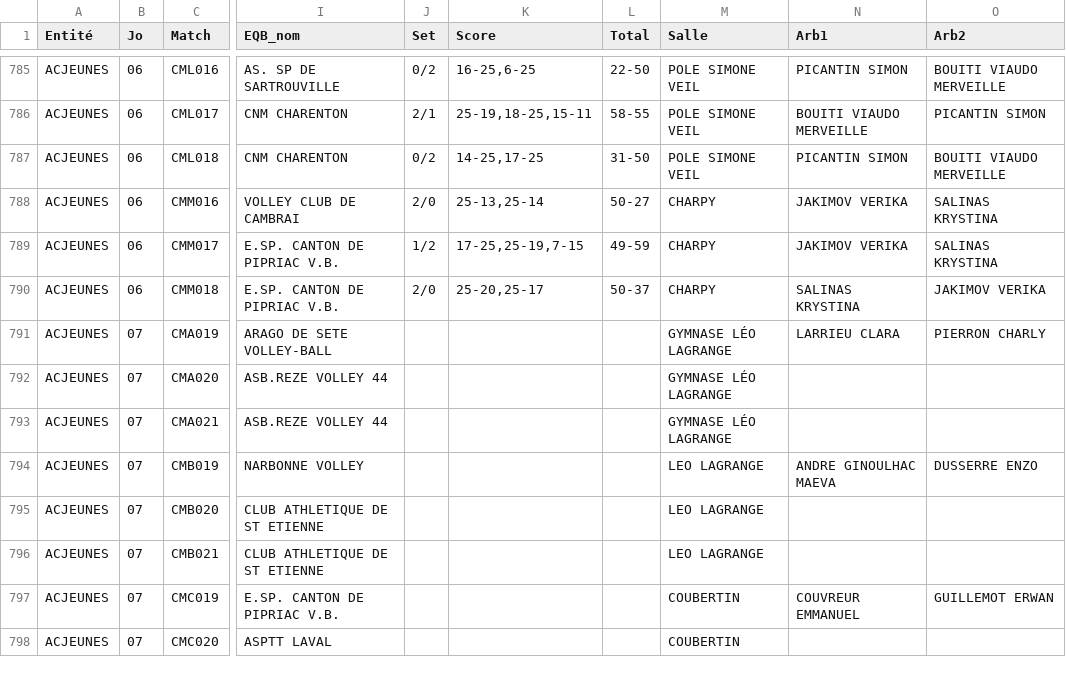
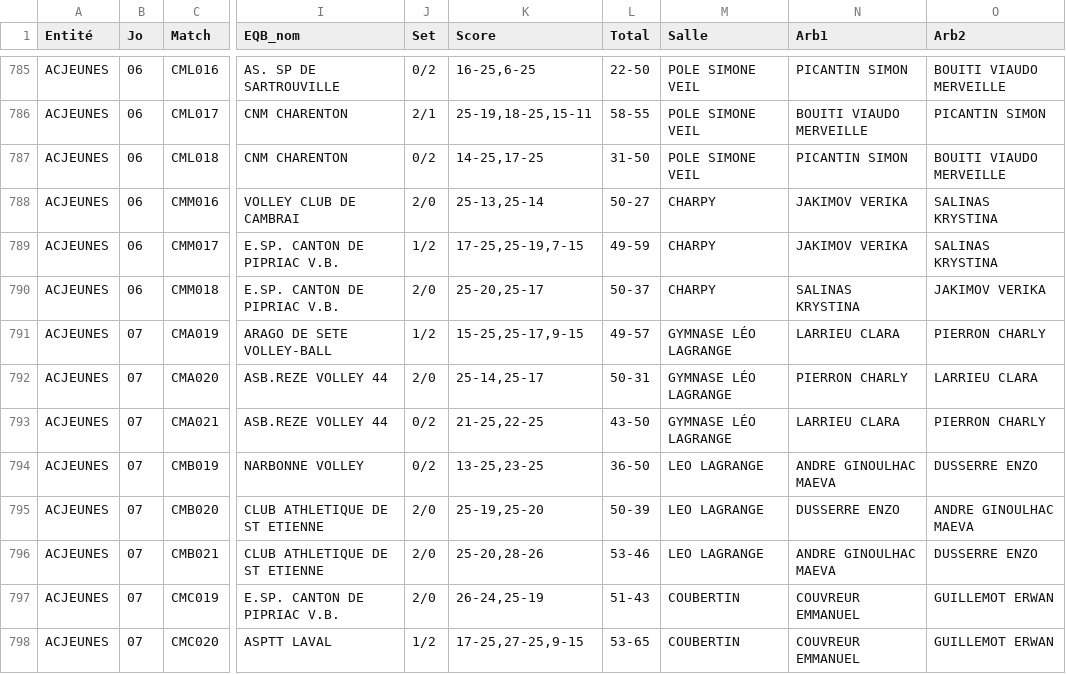
Before and after one commit to gillesdandrea/vb-stats, a CSV file: public/data/FFVB-2025-CDF-M18M.CSV, drawn as a sheet; only a part is shown, gaps mark what is left out; the diff covers the shown part only; the diff names each change by its address in the sheet, - before the commit and + after, or states it on an @@ line.

```diff
--- a/public/data/FFVB-2025-CDF-M18M.CSV
+++ b/public/data/FFVB-2025-CDF-M18M.CSV
-J791 (Set): (empty)
+J791 (Set): 1/2
-K791 (Score): (empty)
+K791 (Score): 15-25,25-17,9-15
-L791 (Total): (empty)
+L791 (Total): 49-57
-J792 (Set): (empty)
+J792 (Set): 2/0
-K792 (Score): (empty)
+K792 (Score): 25-14,25-17
-L792 (Total): (empty)
+L792 (Total): 50-31
-N792 (Arb1): (empty)
+N792 (Arb1): PIERRON CHARLY
-O792 (Arb2): (empty)
+O792 (Arb2): LARRIEU CLARA
-J793:J794 (Set): (empty)
+J793:J794 (Set): 0/2
-K793 (Score): (empty)
+K793 (Score): 21-25,22-25
-L793 (Total): (empty)
+L793 (Total): 43-50
-N793 (Arb1): (empty)
+N793 (Arb1): LARRIEU CLARA
-O793 (Arb2): (empty)
+O793 (Arb2): PIERRON CHARLY
-K794 (Score): (empty)
+K794 (Score): 13-25,23-25
-L794 (Total): (empty)
+L794 (Total): 36-50
-J795:J797 (Set): (empty)
+J795:J797 (Set): 2/0
-K795 (Score): (empty)
+K795 (Score): 25-19,25-20
-L795 (Total): (empty)
+L795 (Total): 50-39
-N795 (Arb1): (empty)
+N795 (Arb1): DUSSERRE ENZO
-O795 (Arb2): (empty)
+O795 (Arb2): ANDRE GINOULHAC MAEVA
-K796 (Score): (empty)
+K796 (Score): 25-20,28-26
-L796 (Total): (empty)
+L796 (Total): 53-46
-N796 (Arb1): (empty)
+N796 (Arb1): ANDRE GINOULHAC MAEVA
-O796 (Arb2): (empty)
+O796 (Arb2): DUSSERRE ENZO
-K797 (Score): (empty)
+K797 (Score): 26-24,25-19
-L797 (Total): (empty)
+L797 (Total): 51-43
-J798 (Set): (empty)
+J798 (Set): 1/2
-K798 (Score): (empty)
+K798 (Score): 17-25,27-25,9-15
-L798 (Total): (empty)
+L798 (Total): 53-65
-N798 (Arb1): (empty)
+N798 (Arb1): COUVREUR EMMANUEL
-O798 (Arb2): (empty)
+O798 (Arb2): GUILLEMOT ERWAN
```
Also changed, not shown: 83 edited cells elsewhere in this file, public/data/FFVB-2025-CDF-M13F.CSV, public/data/FFVB-2025-CDF-M13M.CSV, 3 other files.
